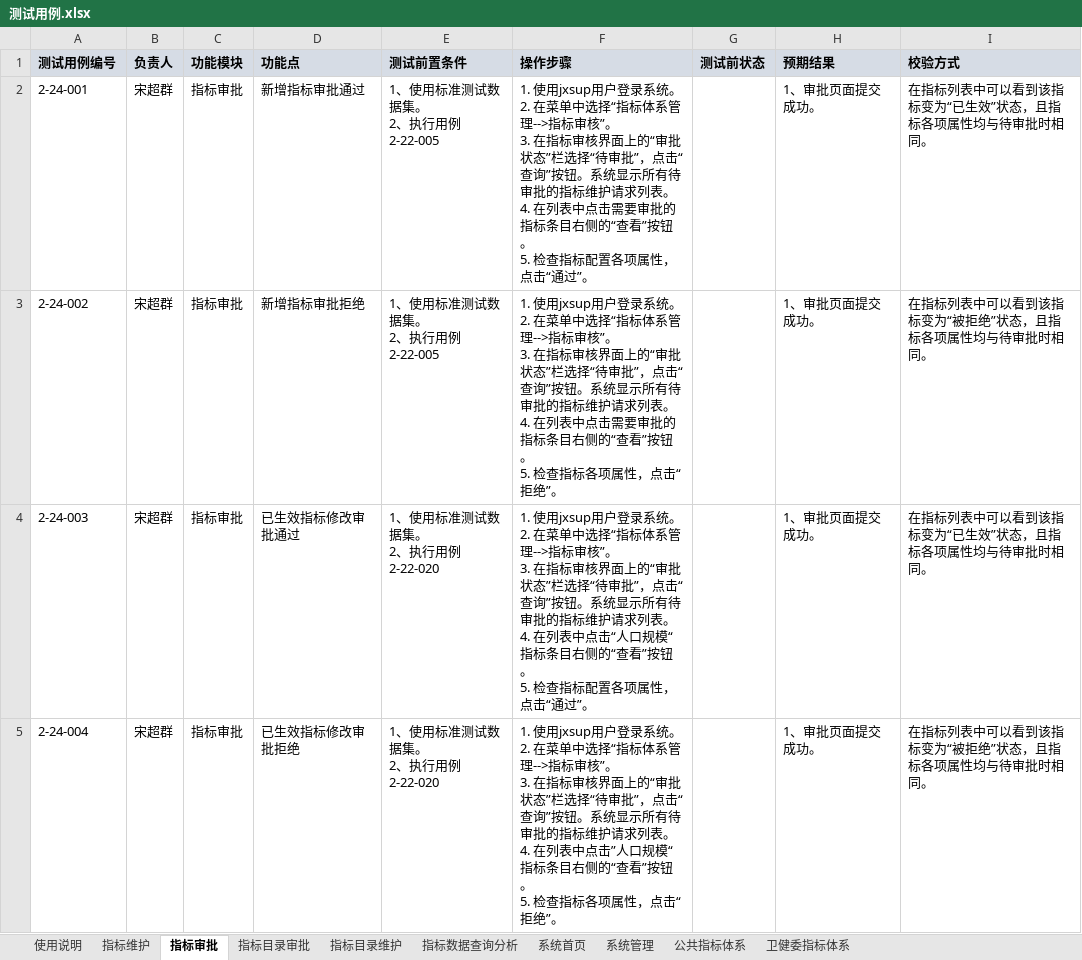
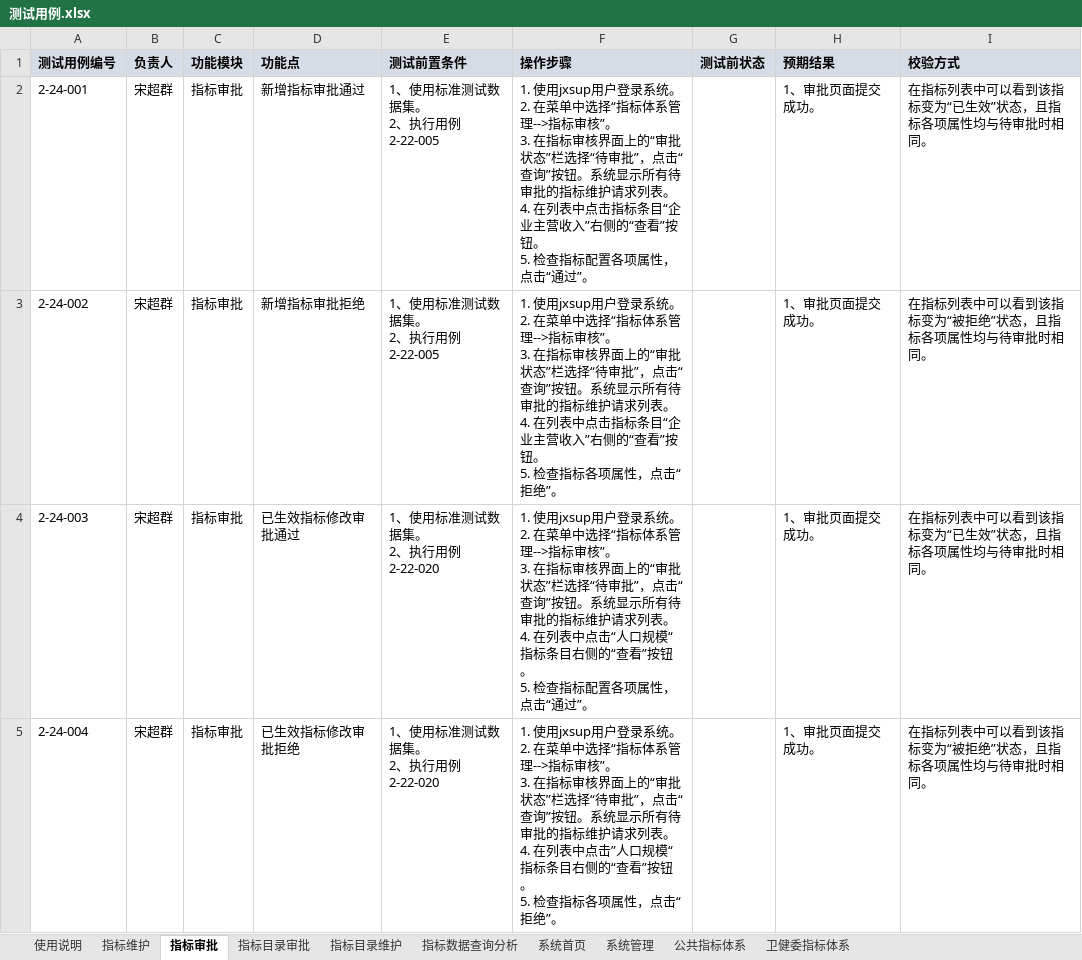
Before and after one commit to xiaoy597/metric-sys, an Excel workbook: test-case/测试用例/测试用例.xlsx, sheet 指标审批, drawn as a sheet; values as stored, in another font and other column widths than the file's, no borders; the diff names each change by its address in the sheet, - before the commit and + after, or states it on an @@ line.

```diff
--- a/test-case/测试用例/测试用例.xlsx (sheet 指标审批)
+++ b/test-case/测试用例/测试用例.xlsx (sheet 指标审批)
-F2 (操作步骤): …表中点击需要审批的指标条目右侧的“…
+F2 (操作步骤): …表中点击指标条目“企业主营收入”右侧的“…
-F3 (操作步骤): …表中点击需要审批的指标条目右侧的“…
+F3 (操作步骤): …表中点击指标条目“企业主营收入”右侧的“…
```
Also changed, not shown: sheet 指标维护, 3 other files.
